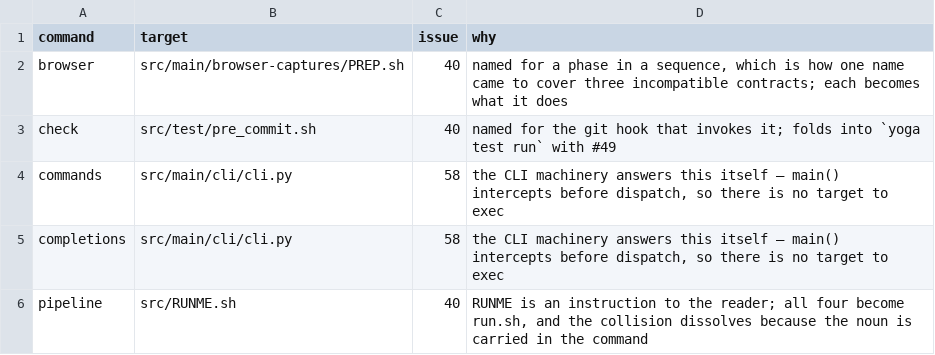
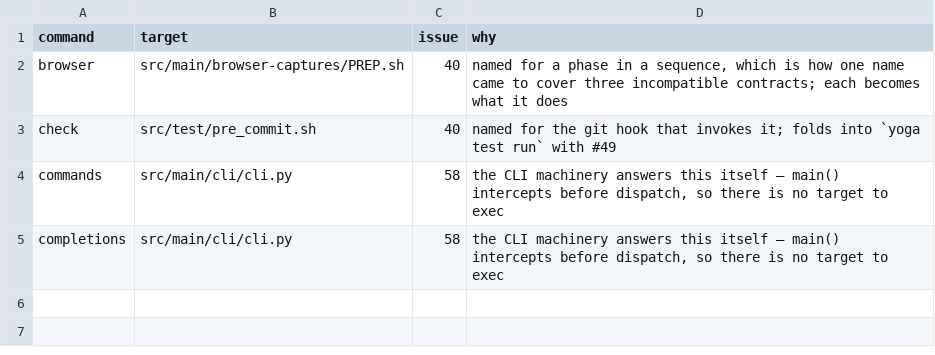
Before and after one commit to rpus/corpus-yoga, a CSV file: rsc/cli/target_naming_pending.csv, drawn as a sheet; the diff names each change by its address in the sheet, - before the commit and + after, or states it on an @@ line.

Commit message:
naming: the pipeline runners are run.sh, and the driver is pipeline.sh (#40) (#82)
* naming: the pipeline runners are run.sh, and the driver is pipeline.sh (#40)

RUNME is an instruction to the reader, not a name for what the file does, and it
named four different files. All four are now named for their operation: the three
pipeline runners become run.sh in their own directories, and the collision
dissolves rather than being fixed — same filename, same verb, different noun, with
the noun carried in the command and in the directory.

The driver becomes src/main/pipeline.sh, which is both what its command is called
and where it belongs: it sat at src/ while every pipeline it drives sits under
src/main/. Its target row leaves target_naming_pending.csv, and the check's second
direction is what makes that mandatory rather than remembered.

Three references would have survived a path-shaped rename and broken at runtime:
pre_commit.py builds the plan invocation from path COMPONENTS (REPO_ROOT / 'src' /
'RUNME.sh'), and pipeline.sh derives the pipeline list and dispatches to each
runner through "$name/RUNME.sh" interpolation. None is a literal path string.

Moving the driver one level deeper also moved its repo root, which is computed
from BASH_SOURCE — it now walks up two.

The log path follows the command it belongs to: tmp/logs/RUNME/ becomes
tmp/logs/pipeline/. An existing tmp/logs/RUNME/ is left where it is; it is a log
tree, not a derivation, and nothing reads it by name.

Twelve prose sites used RUNME as the generic word for a pipeline runner. They now
say which file they mean — run.sh, pipeline.sh, or "the runner" where the sentence
is about the shape rather than the file.

Signature: reading-room/claude/dabe819e

* Consistency

Signature: reading-room

```diff
--- a/rsc/cli/target_naming_pending.csv
+++ b/rsc/cli/target_naming_pending.csv
-row 6: pipeline | src/RUNME.sh | 40 | RUNME is an instruction to the reader; all four become run.sh, and the collision dissolves because the noun is carried in the command
```
Also changed, not shown: rsc/cli/commands.csv, 21 other files.
